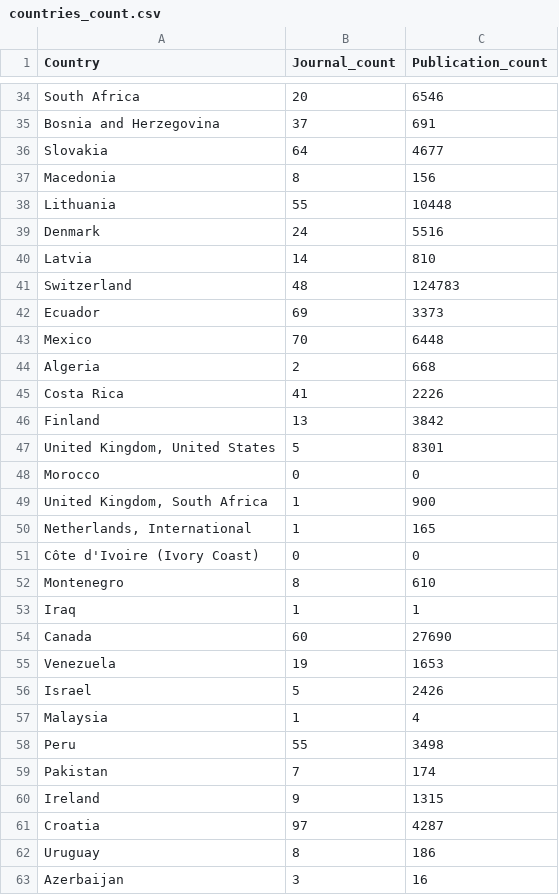
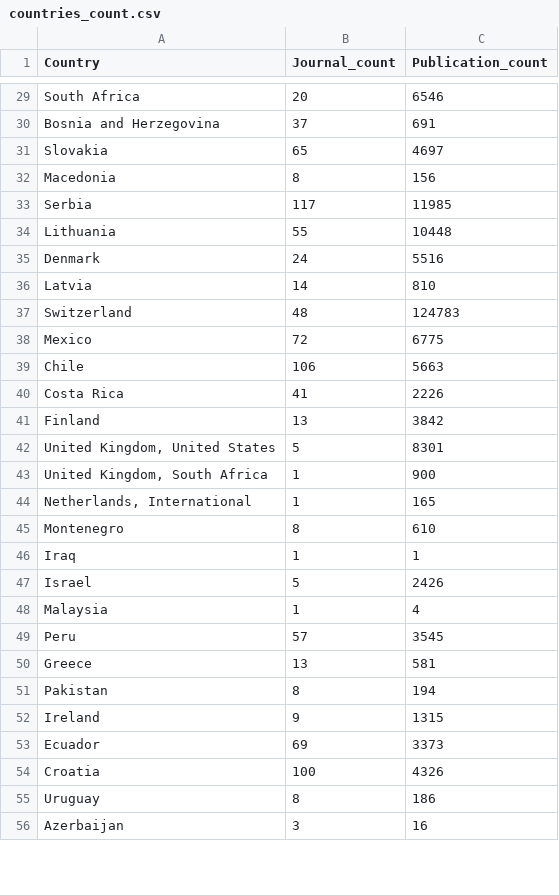
Before and after one commit to open-sci/2022-2023-playarists, a CSV file: Workflow-Steps-2.1-2.2-3-4/countries_count.csv, drawn as a sheet; only a part is shown, gaps mark what is left out; the diff covers the shown part only.

Commit message:
doaj countries
erih_plus_processing_modified is the file Ali wrote with some modifications made by Seba and I. It returned the same values as EP_countr_disc

```diff
--- a/Workflow-Steps-2.1-2.2-3-4/countries_count.csv
+++ b/Workflow-Steps-2.1-2.2-3-4/countries_count.csv
@@ -35,4 +30,5 @@ South Africa,20,6546
 Bosnia and Herzegovina,37,691
-Slovakia,64,4677
+Slovakia,65,4697
 Macedonia,8,156
+Serbia,117,11985
 Lithuania,55,10448
@@ -41,5 +37,4 @@ Latvia,14,810
 Switzerland,48,124783
-Ecuador,69,3373
-Mexico,70,6448
-Algeria,2,668
+Mexico,72,6775
+Chile,106,5663
 Costa Rica,41,2226
@@ -47,16 +42,14 @@ Finland,13,3842
 "United Kingdom, United States",5,8301
-Morocco,0,0
 "United Kingdom, South Africa",1,900
 "Netherlands, International",1,165
-Côte d'Ivoire (Ivory Coast),0,0
 Montenegro,8,610
 Iraq,1,1
-Canada,60,27690
-Venezuela,19,1653
 Israel,5,2426
 Malaysia,1,4
-Peru,55,3498
-Pakistan,7,174
+Peru,57,3545
+Greece,13,581
+Pakistan,8,194
 Ireland,9,1315
-Croatia,97,4287
+Ecuador,69,3373
+Croatia,100,4326
 Uruguay,8,186
```
Also changed, not shown: 4 added rows, 14 removed rows, 11 moved rows and 18 edited cells elsewhere in this file, Workflow-Steps-2.1-2.2-3-4/disciplines_count.csv, 6 other files.
